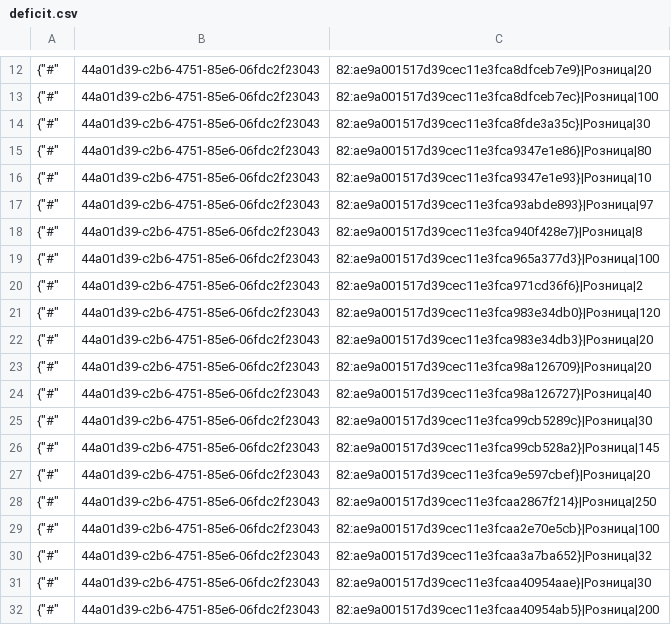
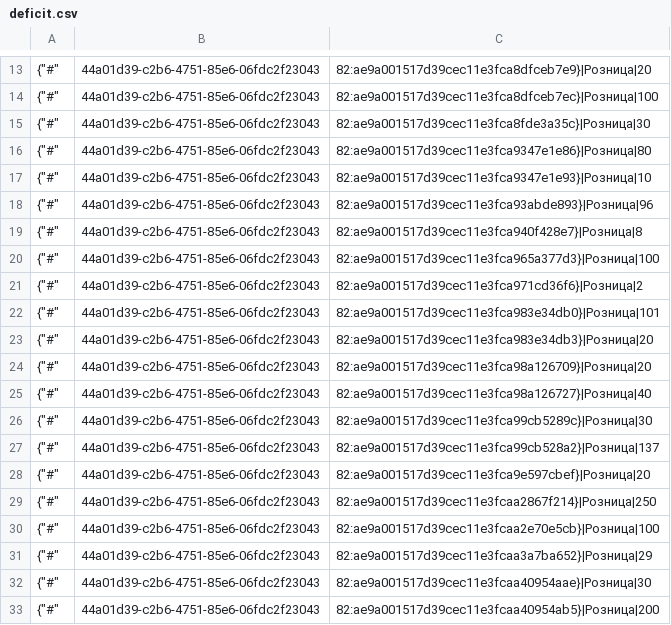
Before and after one commit to TorsionGroup/decort_shop, a CSV file: decort_shop/shop/load_data/cache/deficit.csv, drawn as a sheet; only a part is shown, gaps mark what is left out; the diff covers the shown part only.

```diff
--- a/decort_shop/shop/load_data/cache/deficit.csv
+++ b/decort_shop/shop/load_data/cache/deficit.csv
@@ -16,3 +17,3 @@
 {"#",44a01d39-c2b6-4751-85e6-06fdc2f23043,82:ae9a001517d39cec11e3fca9347e1e93}|Розница|10
-{"#",44a01d39-c2b6-4751-85e6-06fdc2f23043,82:ae9a001517d39cec11e3fca93abde893}|Розница|97
+{"#",44a01d39-c2b6-4751-85e6-06fdc2f23043,82:ae9a001517d39cec11e3fca93abde893}|Розница|96
 {"#",44a01d39-c2b6-4751-85e6-06fdc2f23043,82:ae9a001517d39cec11e3fca940f428e7}|Розница|8
@@ -20,3 +21,3 @@
 {"#",44a01d39-c2b6-4751-85e6-06fdc2f23043,82:ae9a001517d39cec11e3fca971cd36f6}|Розница|2
-{"#",44a01d39-c2b6-4751-85e6-06fdc2f23043,82:ae9a001517d39cec11e3fca983e34db0}|Розница|120
+{"#",44a01d39-c2b6-4751-85e6-06fdc2f23043,82:ae9a001517d39cec11e3fca983e34db0}|Розница|101
 {"#",44a01d39-c2b6-4751-85e6-06fdc2f23043,82:ae9a001517d39cec11e3fca983e34db3}|Розница|20
@@ -25,3 +26,3 @@
 {"#",44a01d39-c2b6-4751-85e6-06fdc2f23043,82:ae9a001517d39cec11e3fca99cb5289c}|Розница|30
-{"#",44a01d39-c2b6-4751-85e6-06fdc2f23043,82:ae9a001517d39cec11e3fca99cb528a2}|Розница|145
+{"#",44a01d39-c2b6-4751-85e6-06fdc2f23043,82:ae9a001517d39cec11e3fca99cb528a2}|Розница|137
 {"#",44a01d39-c2b6-4751-85e6-06fdc2f23043,82:ae9a001517d39cec11e3fca9e597cbef}|Розница|20
@@ -29,3 +30,3 @@
 {"#",44a01d39-c2b6-4751-85e6-06fdc2f23043,82:ae9a001517d39cec11e3fcaa2e70e5cb}|Розница|100
-{"#",44a01d39-c2b6-4751-85e6-06fdc2f23043,82:ae9a001517d39cec11e3fcaa3a7ba652}|Розница|32
+{"#",44a01d39-c2b6-4751-85e6-06fdc2f23043,82:ae9a001517d39cec11e3fcaa3a7ba652}|Розница|29
 {"#",44a01d39-c2b6-4751-85e6-06fdc2f23043,82:ae9a001517d39cec11e3fcaa40954aae}|Розница|30
```
Also changed, not shown: 13 added rows and 8 edited cells elsewhere in this file, decort_shop/shop/load_data/cache/balances.csv, decort_shop/shop/load_data/cache/declaration_numbers.csv, 11 other files.
